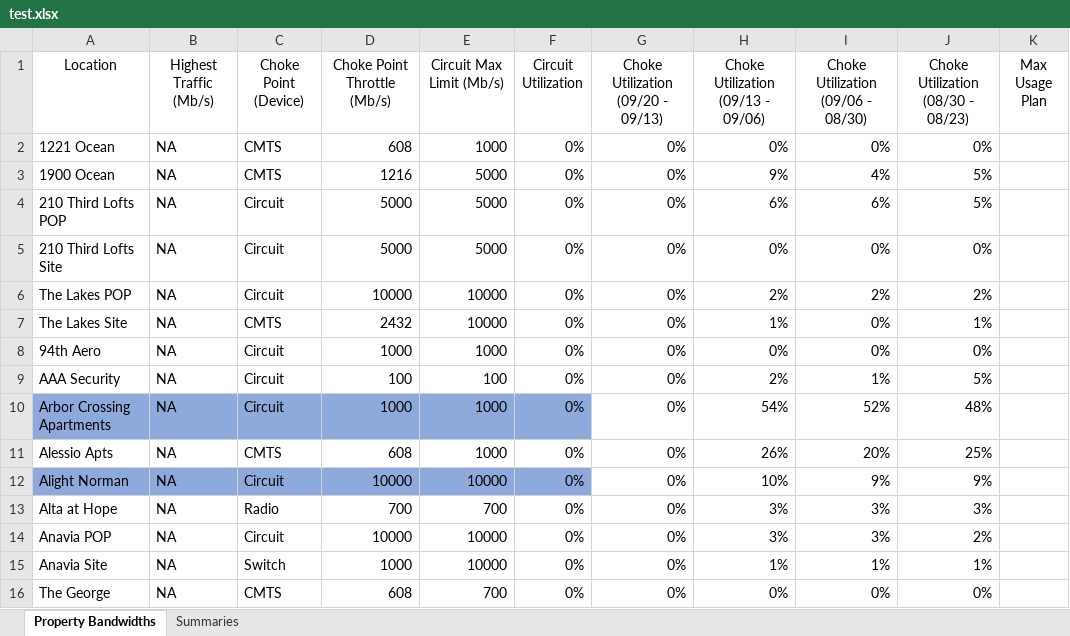
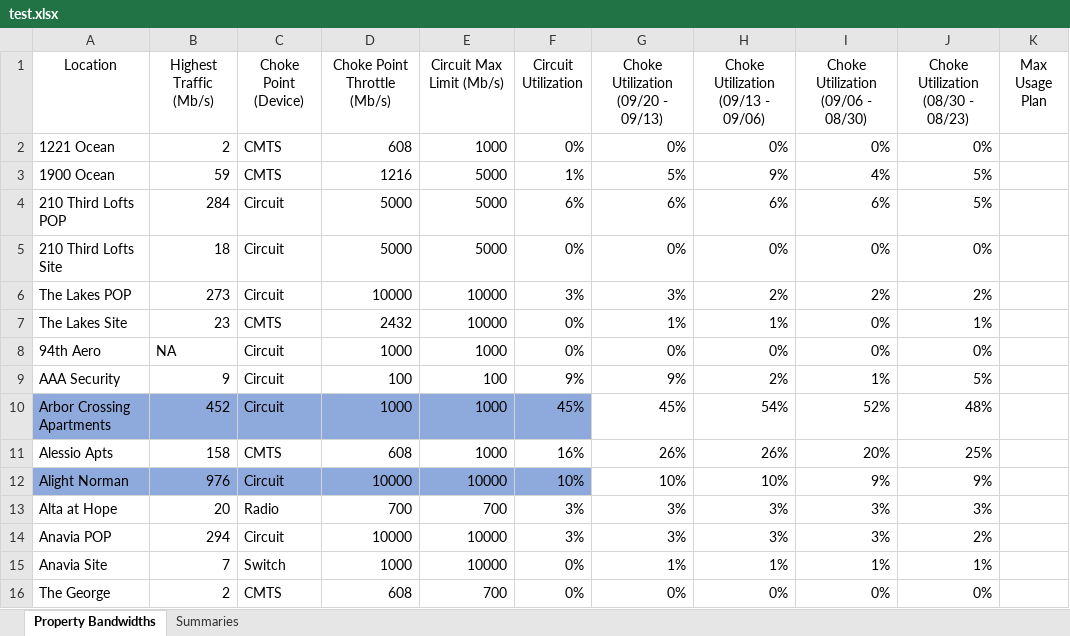
Before and after one commit to adrian-griffin/prtg-reporting-HOME-CP, an Excel workbook: test.xlsx, sheet Property Bandwidths, drawn as a sheet; only a part is shown; values as stored, in another font and other column widths than the file's, no borders; conditional formats not drawn; the diff covers the shown part only; the diff names each change by its address in the sheet, - before the commit and + after, or states it on an @@ line.

```diff
--- a/test.xlsx (sheet Property Bandwidths)
+++ b/test.xlsx (sheet Property Bandwidths)
-B2 (Highest Traffic (Mb/s)): NA
+B2 (Highest Traffic (Mb/s)): 2
-B3 (Highest Traffic (Mb/s)): NA
+B3 (Highest Traffic (Mb/s)): 59
-F3 (Circuit Utilization): 0%
+F3 (Circuit Utilization): 1%
-G3: 0%
+G3: 5%
-B4 (Highest Traffic (Mb/s)): NA
+B4 (Highest Traffic (Mb/s)): 284
-F4 (Circuit Utilization): 0%
+F4 (Circuit Utilization): 6%
-G4: 0%
+G4: 6%
-B5 (Highest Traffic (Mb/s)): NA
+B5 (Highest Traffic (Mb/s)): 18
-B6 (Highest Traffic (Mb/s)): NA
+B6 (Highest Traffic (Mb/s)): 273
-F6 (Circuit Utilization): 0%
+F6 (Circuit Utilization): 3%
-G6: 0%
+G6: 3%
-B7 (Highest Traffic (Mb/s)): NA
+B7 (Highest Traffic (Mb/s)): 23
-G7: 0%
+G7: 1%
-B9 (Highest Traffic (Mb/s)): NA
+B9 (Highest Traffic (Mb/s)): 9
-F9 (Circuit Utilization): 0%
+F9 (Circuit Utilization): 9%
-G9: 0%
+G9: 9%
-B10 (Highest Traffic (Mb/s)): NA
+B10 (Highest Traffic (Mb/s)): 452
-F10 (Circuit Utilization): 0%
+F10 (Circuit Utilization): 45%
-G10: 0%
+G10: 45%
-B11 (Highest Traffic (Mb/s)): NA
+B11 (Highest Traffic (Mb/s)): 158
-F11 (Circuit Utilization): 0%
+F11 (Circuit Utilization): 16%
-G11: 0%
+G11: 26%
-B12 (Highest Traffic (Mb/s)): NA
+B12 (Highest Traffic (Mb/s)): 976
-F12 (Circuit Utilization): 0%
+F12 (Circuit Utilization): 10%
-G12: 0%
+G12: 10%
-B13 (Highest Traffic (Mb/s)): NA
+B13 (Highest Traffic (Mb/s)): 20
-F13:F14 (Circuit Utilization): 0%
+F13:F14 (Circuit Utilization): 3%
-G13:G14: 0%
+G13:G14: 3%
-B14 (Highest Traffic (Mb/s)): NA
+B14 (Highest Traffic (Mb/s)): 294
-B15 (Highest Traffic (Mb/s)): NA
+B15 (Highest Traffic (Mb/s)): 7
-G15: 0%
+G15: 1%
-B16 (Highest Traffic (Mb/s)): NA
+B16 (Highest Traffic (Mb/s)): 2
```
Also changed, not shown: 491 edited cells elsewhere in this sheet, sheet Summaries, 1 other file.
